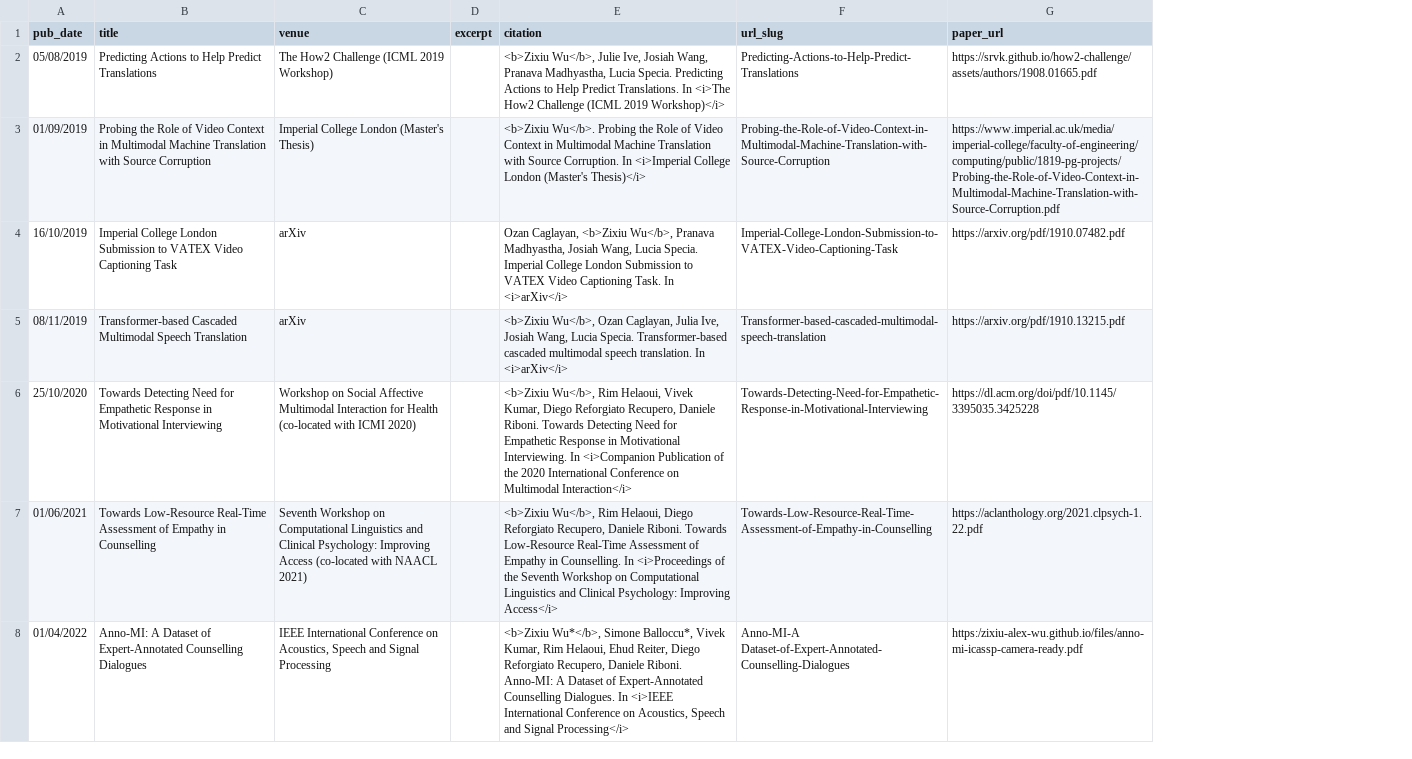
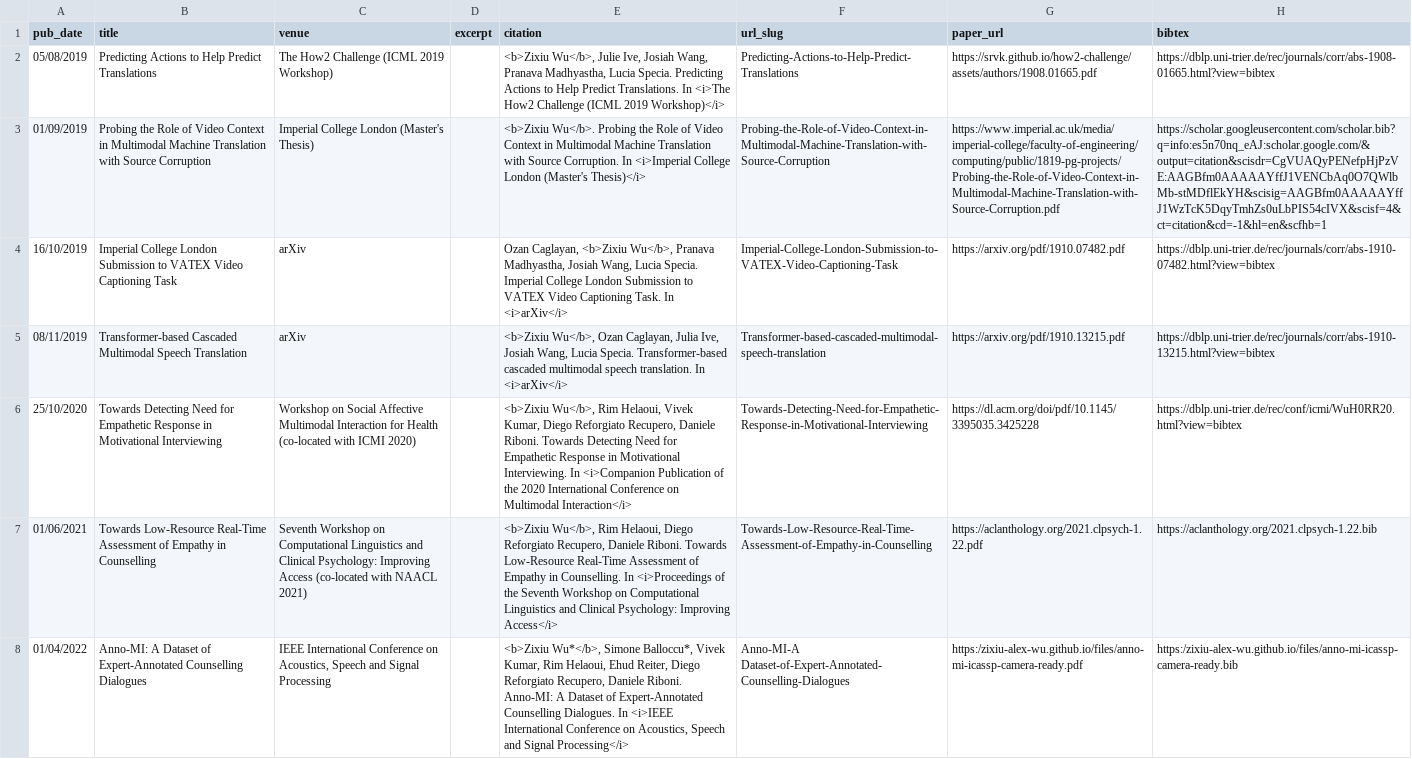
Before and after one commit to zixiu-alex-wu/zixiu-alex-wu.github.io, a TSV file: markdown_generator/publications.tsv, drawn as a sheet; the diff names each change by its address in the sheet, - before the commit and + after, or states it on an @@ line.

Commit message:
Now using Zhenhao Li's citation format

```diff
--- a/markdown_generator/publications.tsv
+++ b/markdown_generator/publications.tsv
+column H (bibtex), rows 2-8: https://dblp.uni-trier.de/rec/journals/corr/abs-1908-01665.html?view=bibtex | https://scholar.googleusercontent.com/scholar.bib?q=info:es5n70nq_eAJ:scholar.google.com/&output=citation&scisdr=CgVUAQyPENefpHjPzVE:AAGBfm0AAAAAYffJ1VENCbAq0O7QWlbMb-stMDflEkYH&scisig=AAGBfm0AAAAAYffJ1WzTcK5DqyTmhZs0uLbPIS54cIVX&scisf=4&ct=citation&cd=-1&hl=en&scfhb=1 | https://dblp.uni-trier.de/rec/journals/corr/abs-1910-07482.html?view=bibtex | https://dblp.uni-trier.de/rec/journals/corr/abs-1910-13215.html?view=bibtex | https://dblp.uni-trier.de/rec/conf/icmi/WuH0RR20.html?view=bibtex | https://aclanthology.org/2021.clpsych-1.22.bib | https:/zixiu-alex-wu.github.io/files/anno-mi-icassp-camera-ready.bib
```
Also changed, not shown: 9 other files.
